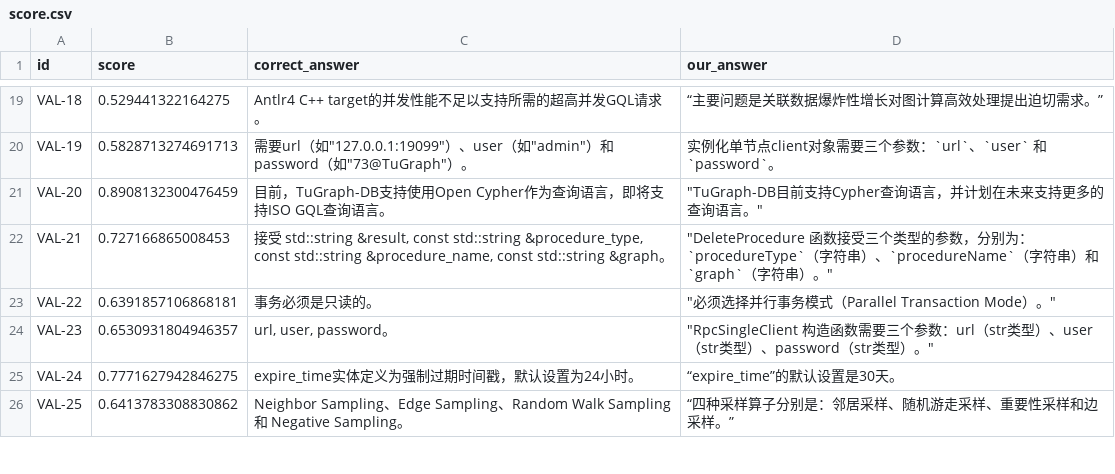
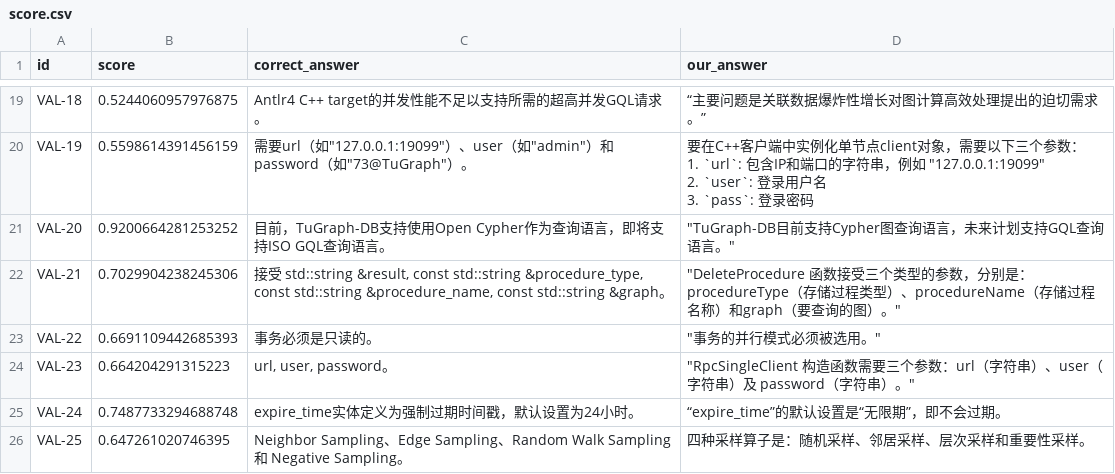
Before and after one commit to Sun-HR02/TuGraph_RAG, a CSV file: result/score.csv, drawn as a sheet; only a part is shown, gaps mark what is left out; ↵ is a line break in a cell; the diff covers the shown part only; the diff names each change by its address in the sheet, - before the commit and + after, or states it on an @@ line.

```diff
--- a/result/score.csv
+++ b/result/score.csv
-B19 (score): 0.529441322164275
+B19 (score): 0.5244060957976875
-D19 (our_answer): “主要问题是关联数据爆炸性增长对图计算高效处理提出迫切需求。”
+D19 (our_answer): “主要问题是关联数据爆炸性增长对图计算高效处理提出的迫切需求。”
-B20 (score): 0.5828713274691713
+B20 (score): 0.5598614391456159
-D20 (our_answer): 实例化单节点client对象需要三个参数：`url`、`user` 和 `password`。
+D20 (our_answer): 要在C++客户端中实例化单节点client对象，需要以下三个参数： ↵ 1. `url`: 包含IP和端口的字符串，例如 "127.0.0.1:19099" ↵ 2. `user`: 登录用户名 ↵ 3. `pass`: 登录密码
-B21 (score): 0.8908132300476459
+B21 (score): 0.9200664281253252
-D21 (our_answer): "TuGraph-DB目前支持Cypher查询语言，并计划在未来支持更多的查询语言。"
+D21 (our_answer): "TuGraph-DB目前支持Cypher图查询语言，未来计划支持GQL查询语言。"
-B22 (score): 0.727166865008453
+B22 (score): 0.7029904238245306
-D22 (our_answer): …数，分别为：`procedureType`（字符串）、`procedureName`（字符串）和`graph`（字符串）。"
+D22 (our_answer): …数，分别是：procedureType（存储过程类型）、procedureName（存储过程名称）和graph（要查询的图）。"
-B23 (score): 0.6391857106868181
+B23 (score): 0.6691109442685393
-D23 (our_answer): "必须选择并行事务模式（Parallel Transaction Mode）。"
+D23 (our_answer): "事务的并行模式必须被选用。"
-B24 (score): 0.6530931804946357
+B24 (score): 0.664204291315223
-D24 (our_answer): …数：url（str类型）、user（str类型）、password（str类型）。"
+D24 (our_answer): …数：url（字符串）、user（字符串）及 password（字符串）。"
-B25 (score): 0.7771627942846275
+B25 (score): 0.7487733294688748
-D25 (our_answer): “expire_time”的默认设置是30天。
+D25 (our_answer): “expire_time”的默认设置是“无限期”，即不会过期。
-B26 (score): 0.6413783308830862
+B26 (score): 0.647261020746395
-D26 (our_answer): “四种采样算子分别是：邻居采样、随机游走采样、重要性采样和边采样。”
+D26 (our_answer): 四种采样算子是：随机采样、邻居采样、层次采样和重要性采样。
```
Also changed, not shown: 82 edited cells elsewhere in this file, 2 other files.
